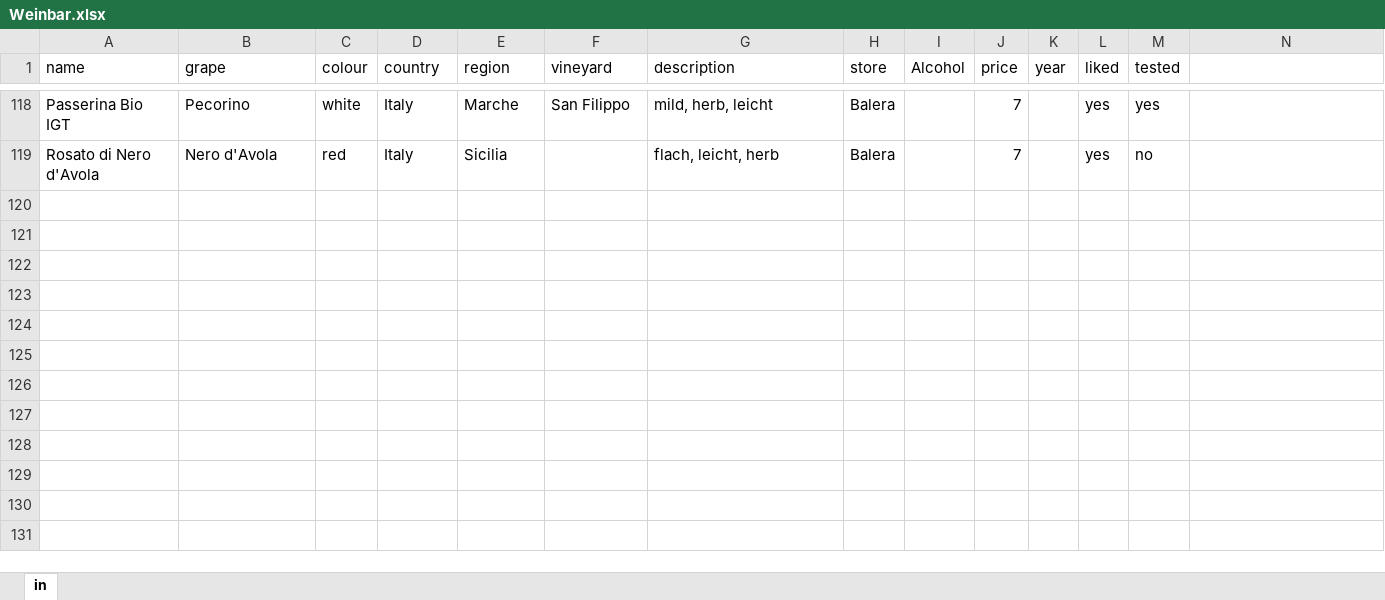
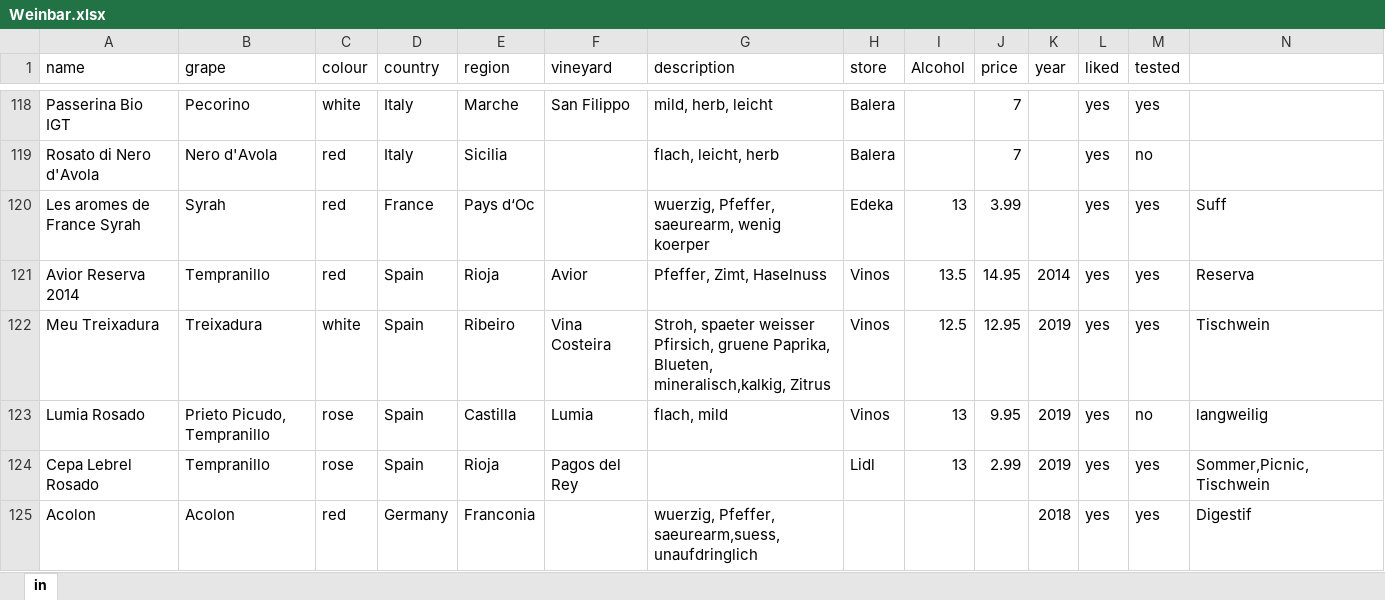
Before and after one commit to homeschneiju/Weinbar, an Excel workbook: Weinbar.xlsx, sheet in, drawn as a sheet; only a part is shown, gaps mark what is left out; values as stored, in another font and other column widths than the file's, no borders; the diff names each change by its address in the sheet, - before the commit and + after, or states it on an @@ line.

Commit message:
updated weinbar 06-06-2020

```diff
--- a/Weinbar.xlsx (sheet in)
+++ b/Weinbar.xlsx (sheet in)
+row 120: Les aromes de France Syrah | Syrah | red | France | Pays d‘Oc |  | wuerzig, Pfeffer, saeurearm, wenig koerper | Edeka | 13 | 3.99 |  | yes | yes | Suff
+row 121: Avior Reserva 2014 | Tempranillo | red | Spain | Rioja | Avior | Pfeffer, Zimt, Haselnuss | Vinos | 13.5 | 14.95 | 2014 | yes | yes | Reserva
+row 122: Meu Treixadura | Treixadura | white | Spain | Ribeiro | Vina Costeira | Stroh, spaeter weisser Pfirsich, gruene Paprika, Blueten, mineralisch,kalkig, Zitrus | Vinos | 12.5 | 12.95 | 2019 | yes | yes | Tischwein
+row 123: Lumia Rosado | Prieto Picudo, Tempranillo | rose | Spain | Castilla | Lumia | flach, mild | Vinos | 13 | 9.95 | 2019 | yes | no | langweilig
+row 124: Cepa Lebrel Rosado | Tempranillo | rose | Spain | Rioja | Pagos del Rey |  | Lidl | 13 | 2.99 | 2019 | yes | yes | Sommer,Picnic,Tischwein
+row 125: Acolon | Acolon | red | Germany | Franconia |  | wuerzig, Pfeffer, saeurearm,suess, unaufdringlich |  |  |  | 2018 | yes | yes | Digestif
```
Also changed, not shown: 1 other file.
